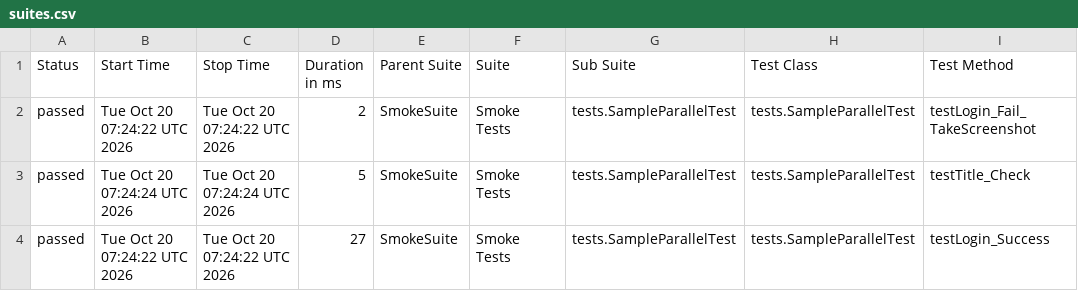
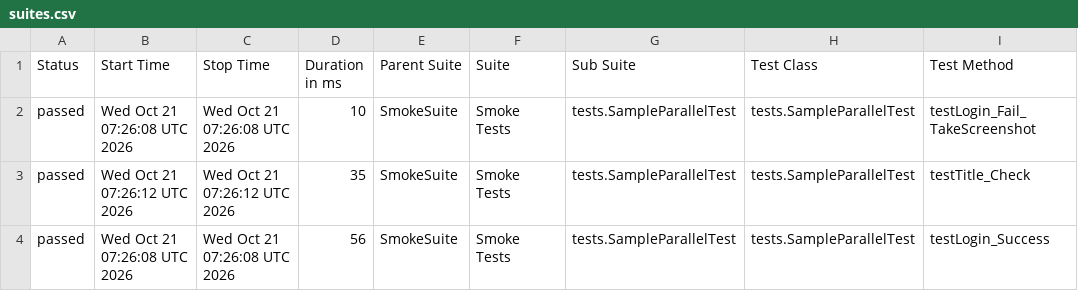
Before and after one commit to phuonghoang123456/lab11THEEND, a CSV file: data/suites.csv, drawn as a sheet; only a part is shown; the diff names each change by its address in the sheet, - before the commit and + after, or states it on an @@ line.

```diff
--- a/data/suites.csv
+++ b/data/suites.csv
-B2 (Start Time): Tue Oct 20 07:24:22 UTC 2026
+B2 (Start Time): Wed Oct 21 07:26:08 UTC 2026
-C2 (Stop Time): Tue Oct 20 07:24:22 UTC 2026
+C2 (Stop Time): Wed Oct 21 07:26:08 UTC 2026
-D2 (Duration in ms): 2
+D2 (Duration in ms): 10
-B3 (Start Time): Tue Oct 20 07:24:24 UTC 2026
+B3 (Start Time): Wed Oct 21 07:26:12 UTC 2026
-C3 (Stop Time): Tue Oct 20 07:24:24 UTC 2026
+C3 (Stop Time): Wed Oct 21 07:26:12 UTC 2026
-D3 (Duration in ms): 5
+D3 (Duration in ms): 35
-B4 (Start Time): Tue Oct 20 07:24:22 UTC 2026
+B4 (Start Time): Wed Oct 21 07:26:08 UTC 2026
-C4 (Stop Time): Tue Oct 20 07:24:22 UTC 2026
+C4 (Stop Time): Wed Oct 21 07:26:08 UTC 2026
-D4 (Duration in ms): 27
+D4 (Duration in ms): 56
```
Also changed, not shown: 27 other files.
